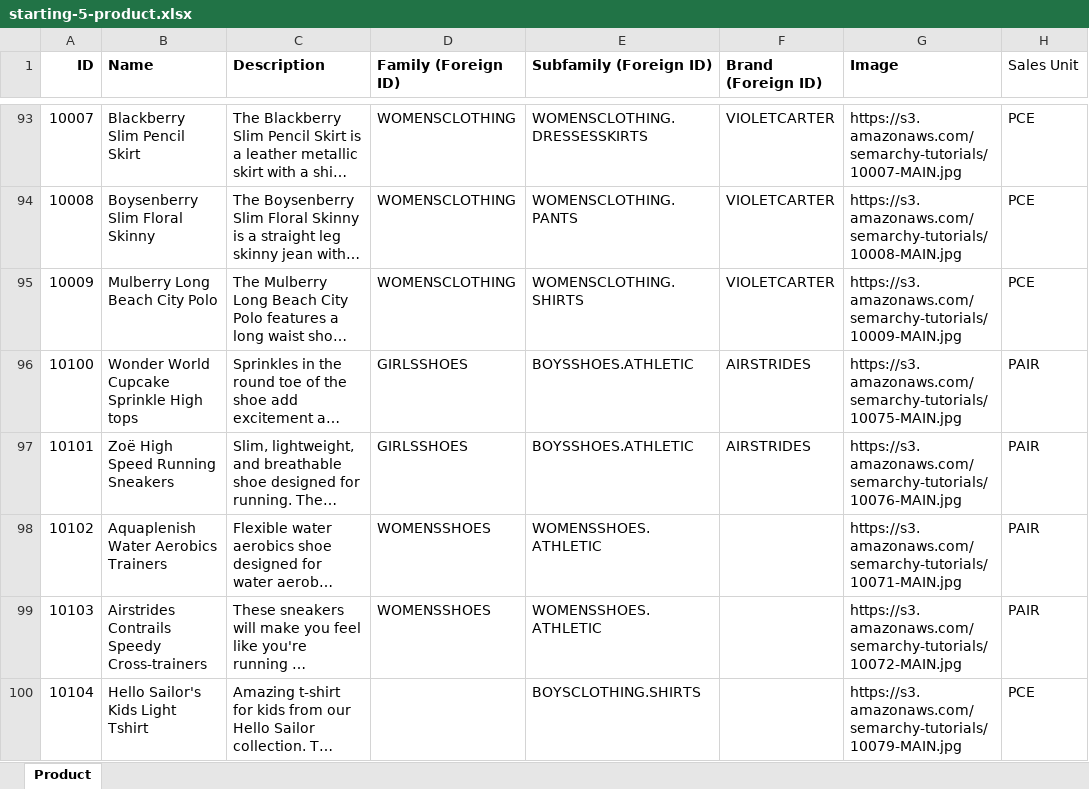
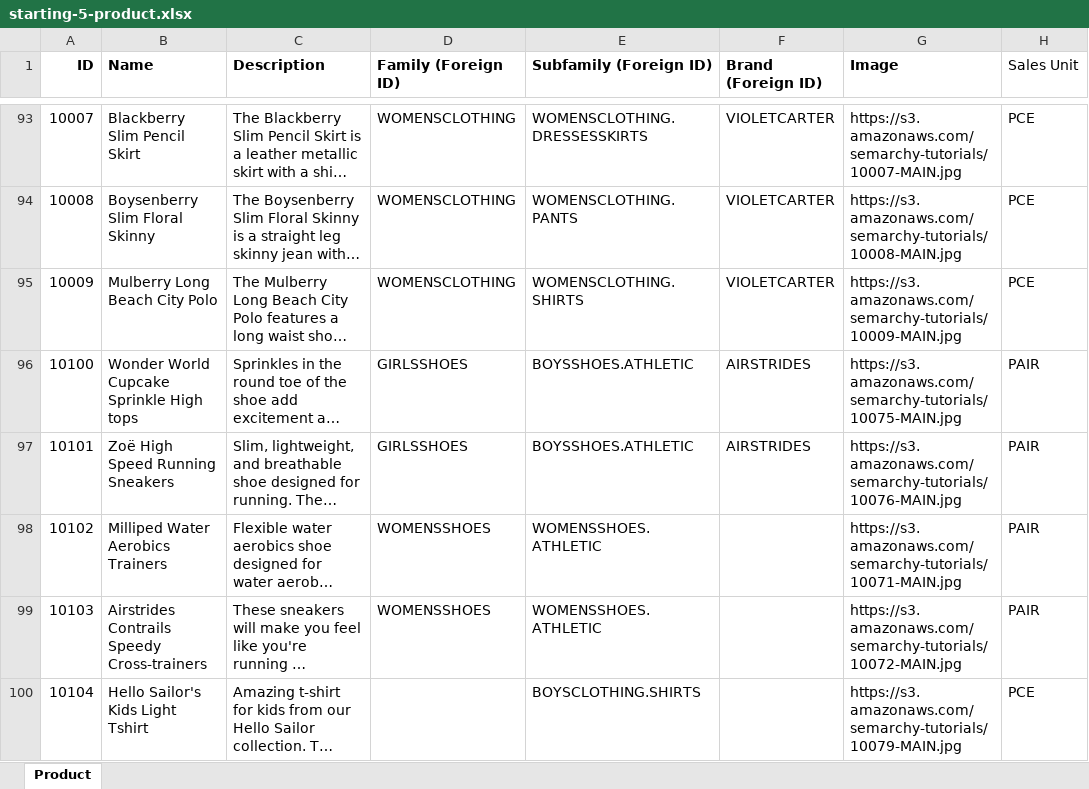
Before and after one commit to semarchy/xdm-tutorials, an Excel workbook: demo-applications/product-retail/datasets/starting-5-product.xlsx, sheet Product, drawn as a sheet; only a part is shown, gaps mark what is left out; long unchanged cells end in …; values as stored, in another font and other column widths than the file's, no borders; the diff names each change by its address in the sheet, - before the commit and + after, or states it on an @@ line.

Commit message:
Update Product Retail tutorial for v5.2 incl. new features & screenshots

```diff
--- a/demo-applications/product-retail/datasets/starting-5-product.xlsx (sheet Product)
+++ b/demo-applications/product-retail/datasets/starting-5-product.xlsx (sheet Product)
-B98 (Name): Aquaplenish Water Aerobics Trainers
+B98 (Name): Milliped Water Aerobics Trainers
```
Also changed, not shown: 3 other files.
